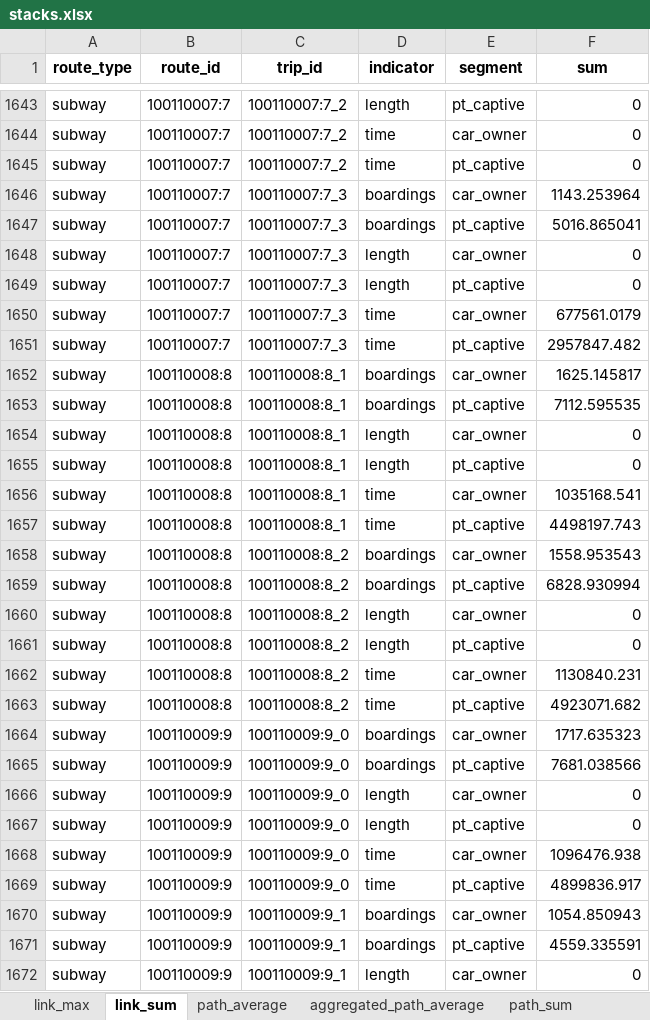
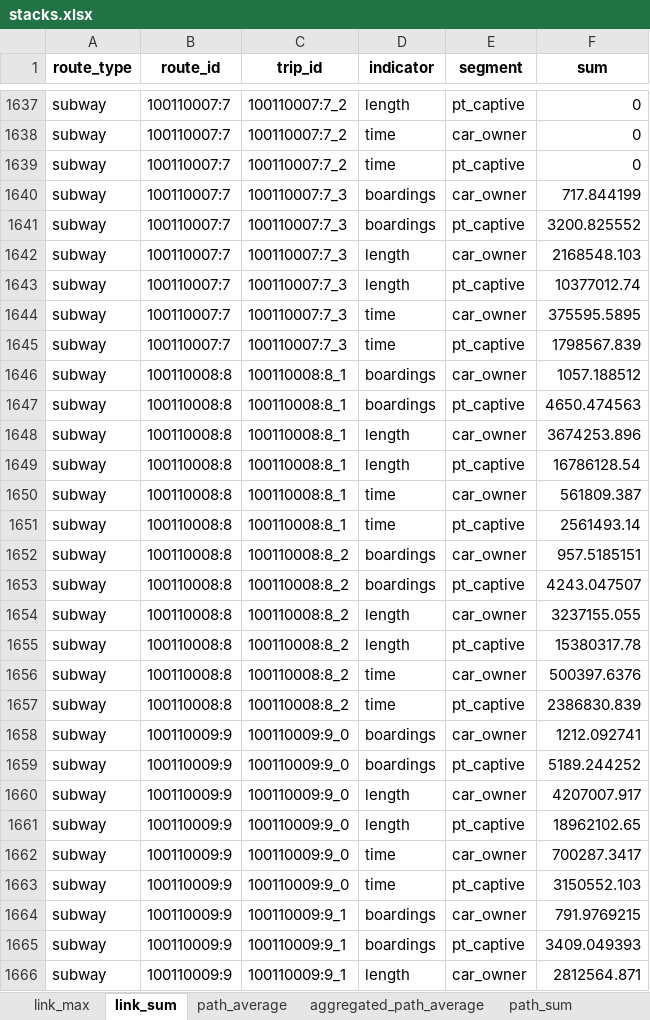
Before and after one commit to systragroup/quetzal_paris, an Excel workbook: model/base/stacks.xlsx, sheet link_sum, drawn as a sheet; only a part is shown, gaps mark what is left out; values as stored, in another font and other column widths than the file's, no borders; addresses are those after the commit; the diff covers the shown part only; the diff names each change by its address in the sheet, - before the commit and + after, or states it on an @@ line.

```diff
--- a/model/base/stacks.xlsx (sheet link_sum)
+++ b/model/base/stacks.xlsx (sheet link_sum)
-F1640 (sum): 1143.253964
+F1640 (sum): 717.844199
-F1641 (sum): 5016.865041
+F1641 (sum): 3200.825552
-F1642 (sum): 0
+F1642 (sum): 2168548.103
-F1643 (sum): 0
+F1643 (sum): 10377012.74
-F1644 (sum): 677561.0179
+F1644 (sum): 375595.5895
-F1645 (sum): 2957847.482
+F1645 (sum): 1798567.839
-F1646 (sum): 1625.145817
+F1646 (sum): 1057.188512
-F1647 (sum): 7112.595535
+F1647 (sum): 4650.474563
-F1648 (sum): 0
+F1648 (sum): 3674253.896
-F1649 (sum): 0
+F1649 (sum): 16786128.54
-F1650 (sum): 1035168.541
+F1650 (sum): 561809.387
-F1651 (sum): 4498197.743
+F1651 (sum): 2561493.14
-F1652 (sum): 1558.953543
+F1652 (sum): 957.5185151
-F1653 (sum): 6828.930994
+F1653 (sum): 4243.047507
-F1654 (sum): 0
+F1654 (sum): 3237155.055
-F1655 (sum): 0
+F1655 (sum): 15380317.78
-F1656 (sum): 1130840.231
+F1656 (sum): 500397.6376
-F1657 (sum): 4923071.682
+F1657 (sum): 2386830.839
-F1658 (sum): 1717.635323
+F1658 (sum): 1212.092741
-F1659 (sum): 7681.038566
+F1659 (sum): 5189.244252
-F1660 (sum): 0
+F1660 (sum): 4207007.917
-F1661 (sum): 0
+F1661 (sum): 18962102.65
-F1662 (sum): 1096476.938
+F1662 (sum): 700287.3417
-F1663 (sum): 4899836.917
+F1663 (sum): 3150552.103
-F1664 (sum): 1054.850943
+F1664 (sum): 791.9769215
-F1665 (sum): 4559.335591
+F1665 (sum): 3409.049393
-F1666 (sum): 0
+F1666 (sum): 2812564.871
```
Also changed, not shown: 12 added rows, 18 removed rows and 1237 edited cells elsewhere in this sheet, sheet link_max, sheet path_sum, sheet path_average, sheet aggregated_link_sum, sheet aggregated_path_average, sheet aggregated_link_max, outputs/stacks.xlsx, 38 other files.
